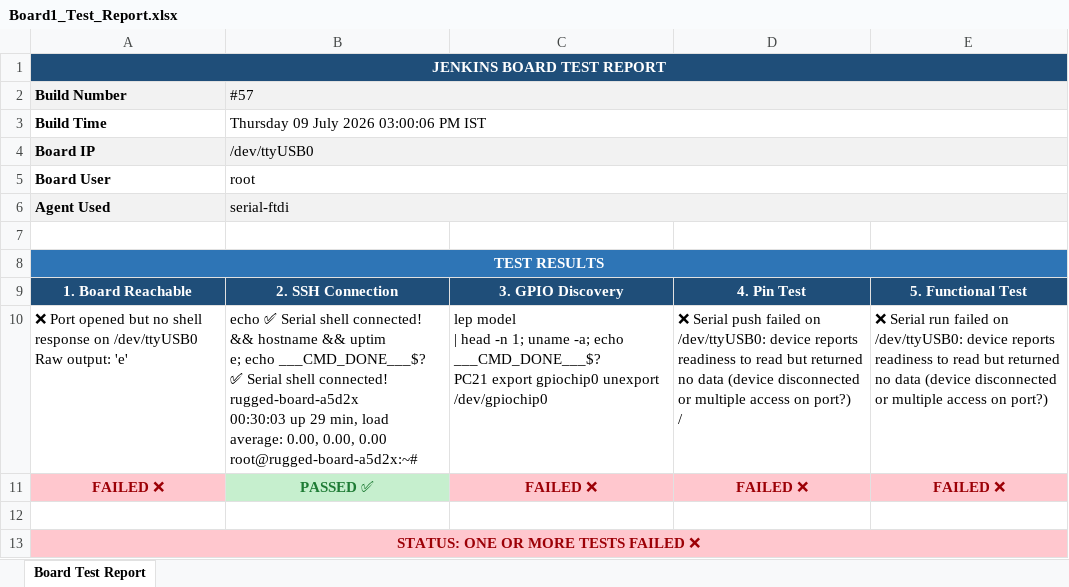
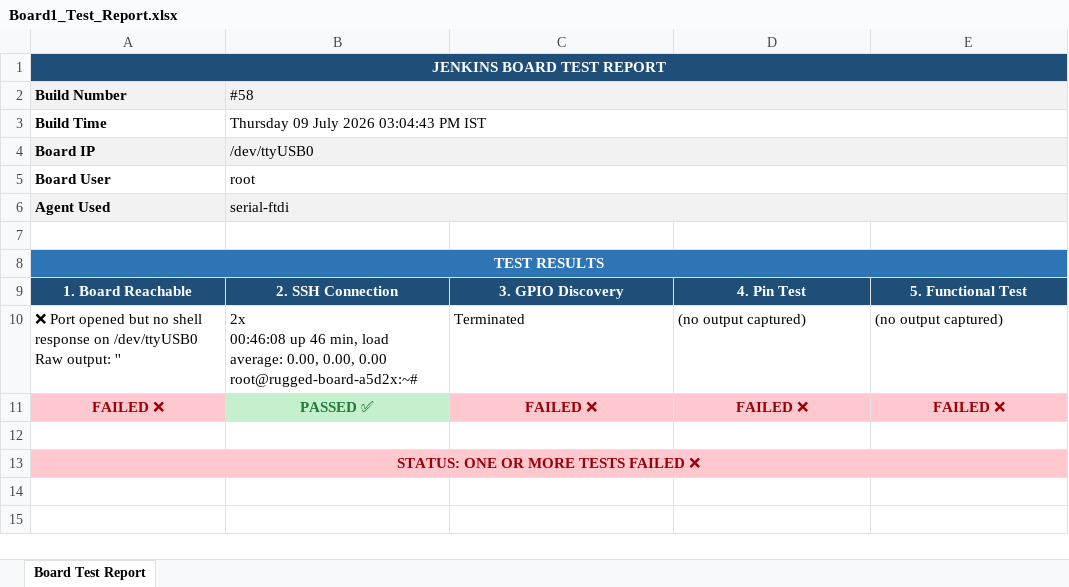
Before and after one commit to Shivaguru-crypto/jenkins-demo, an Excel workbook: test-reports/Board1_Test_Report.xlsx, sheet Board Test Report, drawn as a sheet; values as stored, in another font and other column widths than the file's, no borders; removed rows and columns are numbered as before the commit, all else as after; ↵ is a line break in a cell; the diff names each change by its address in the sheet, - before the commit and + after, or states it on an @@ line.

Commit message:
📊 Build #58 — Board1+Board2 ABORTED

```diff
--- a/test-reports/Board1_Test_Report.xlsx (sheet Board Test Report)
+++ b/test-reports/Board1_Test_Report.xlsx (sheet Board Test Report)
-B2: #57
+B2: #58
-B3 (#58): Thursday 09 July 2026 03:00:06 PM IST
+B3 (#58): Thursday 09 July 2026 03:04:43 PM IST
-row 10: ❌ Port opened but no shell response on /dev/ttyUSB0 ↵ Raw output: 'e' | echo ✅ Serial shell connected! && hostname && uptim ↵ e; echo ___CMD_DONE___$? ↵ ✅ Serial shell connected! ↵ rugged-board-a5d2x ↵ 00:30:03 up 29 min, load average: 0.00, 0.00, 0.00 ↵ root@rugged-board-a5d2x:~# | lep model ↵ | head -n 1; uname -a; echo ___CMD_DONE___$? ↵ PC21 export gpiochip0 unexport ↵ /dev/gpiochip0 | ❌ Serial push failed on /dev/ttyUSB0: device reports readiness to read but returned no data (device disconnected or multiple access on port?) ↵ / | ❌ Serial run failed on /dev/ttyUSB0: device reports readiness to read but returned no data (device disconnected or multiple access on port?)
+row 10: ❌ Port opened but no shell response on /dev/ttyUSB0 ↵ Raw output: '' | 2x ↵ 00:46:08 up 46 min, load average: 0.00, 0.00, 0.00 ↵ root@rugged-board-a5d2x:~# | Terminated | (no output captured) | (no output captured)
```
Also changed, not shown: test-reports/Board2_Test_Report.xlsx.
